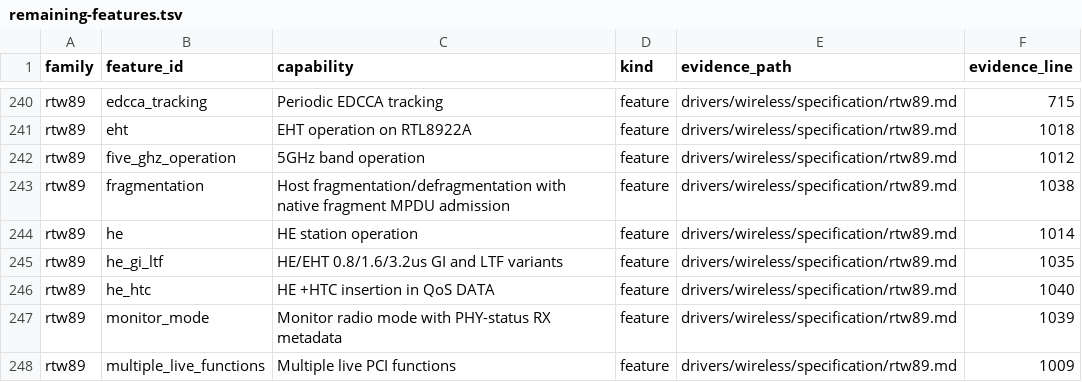
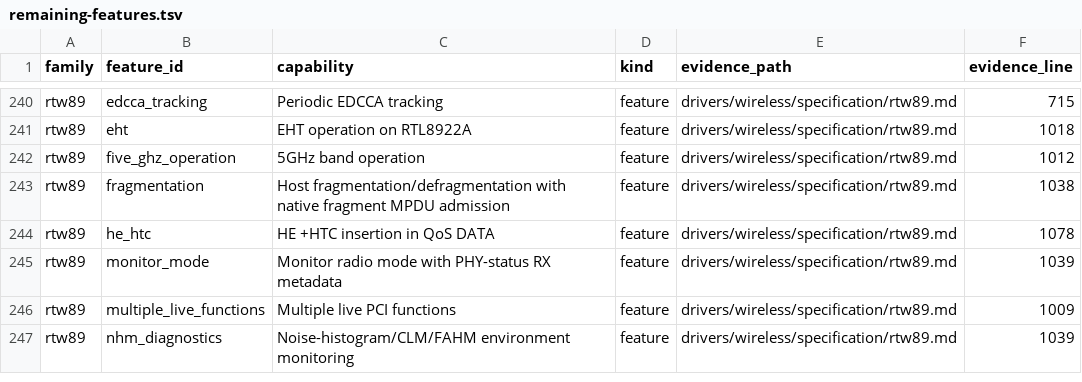
Before and after one commit to hodgesds/narf, a TSV file: drivers/wireless/research/remaining-features.tsv, drawn as a sheet; only a part is shown, gaps mark what is left out; the shorter side is filled out with more unchanged rows.

```diff
--- a/drivers/wireless/research/remaining-features.tsv
+++ b/drivers/wireless/research/remaining-features.tsv
@@ -243,5 +243,3 @@ rtw89	five_ghz_operation	5GHz band operation	feature	drivers/wireless/specificat
 rtw89	fragmentation	Host fragmentation/defragmentation with native fragment MPDU admission	feature	drivers/wireless/specification/rtw89.md	1038
-rtw89	he	HE station operation	feature	drivers/wireless/specification/rtw89.md	1014
-rtw89	he_gi_ltf	HE/EHT 0.8/1.6/3.2us GI and LTF variants	feature	drivers/wireless/specification/rtw89.md	1035
-rtw89	he_htc	HE +HTC insertion in QoS DATA	feature	drivers/wireless/specification/rtw89.md	1040
+rtw89	he_htc	HE +HTC insertion in QoS DATA	feature	drivers/wireless/specification/rtw89.md	1078
 rtw89	monitor_mode	Monitor radio mode with PHY-status RX metadata	feature	drivers/wireless/specification/rtw89.md	1039
```
Also changed, not shown: 15 other files.
